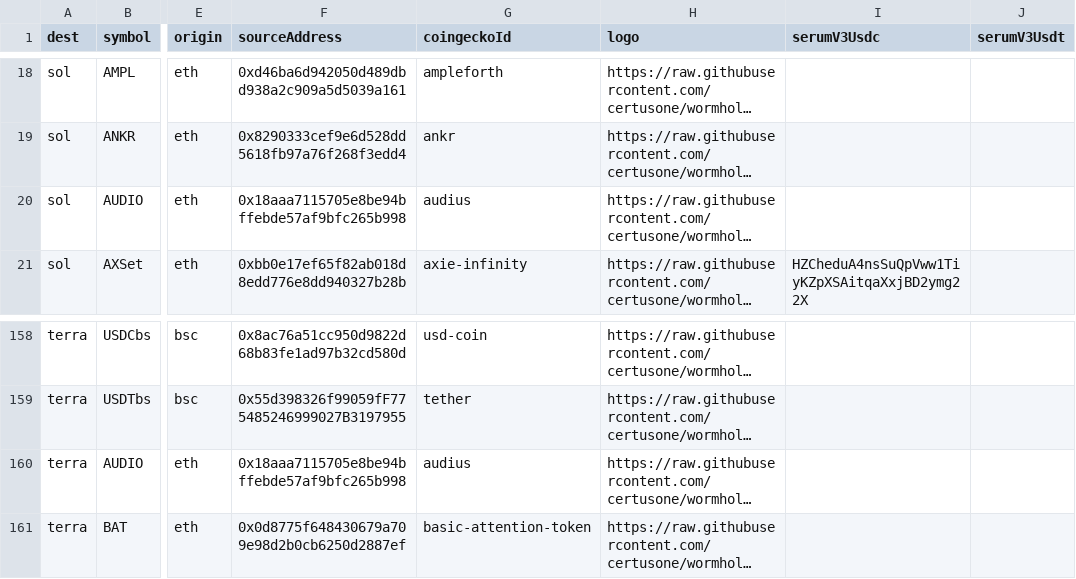
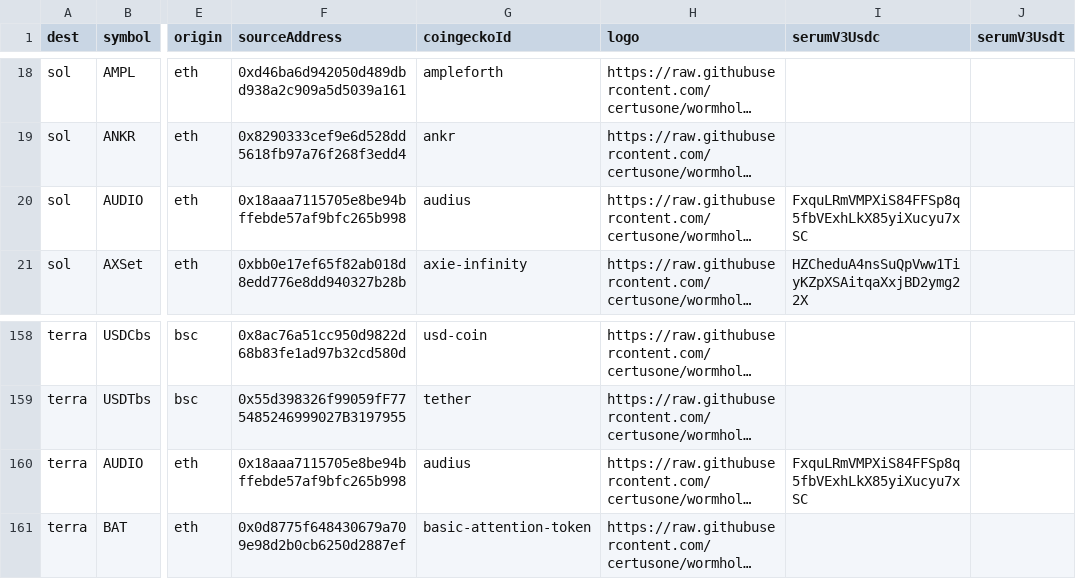
Before and after one commit to wormhole-foundation/wormhole-token-list, a CSV file: content/by_dest.csv, drawn as a sheet; only a part is shown, gaps mark what is left out; long unchanged cells end in …; the diff names each change by its address in the sheet, - before the commit and + after, or states it on an @@ line.

Commit message:
add AUDIO serum market

```diff
--- a/content/by_dest.csv
+++ b/content/by_dest.csv
-I20 (serumV3Usdc): (empty)
+I20 (serumV3Usdc): FxquLRmVMPXiS84FFSp8q5fbVExhLkX85yiXucyu7xSC
-I160 (serumV3Usdc): (empty)
+I160 (serumV3Usdc): FxquLRmVMPXiS84FFSp8q5fbVExhLkX85yiXucyu7xSC
```
Also changed, not shown: 2 other files.
